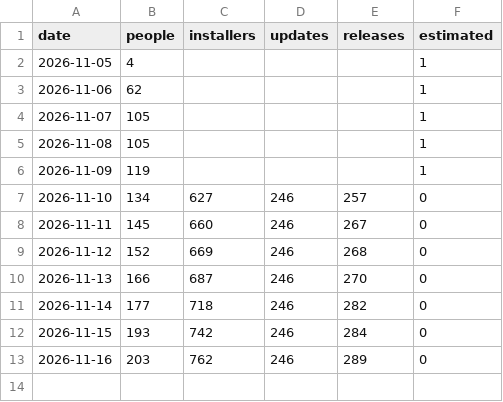
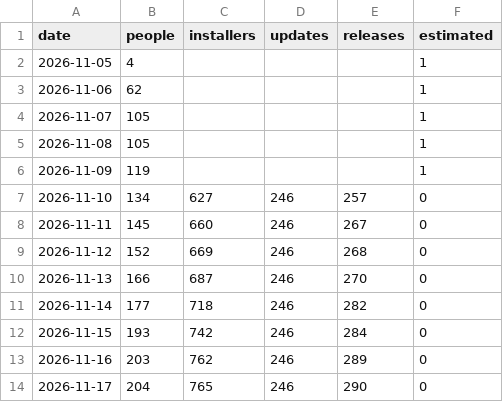
Before and after one commit to hazymat/winsqueeze, a CSV file: downloads.csv, drawn as a sheet.

Commit message:
Download counts 2026-11-17 04:30

```diff
--- a/downloads.csv
+++ b/downloads.csv
@@ -13 +13,2 @@ date,people,installers,updates,releases,estimated
 2026-11-16,203,762,246,289,0
+2026-11-17,204,765,246,290,0
```
Also changed, not shown: 1 other file.
